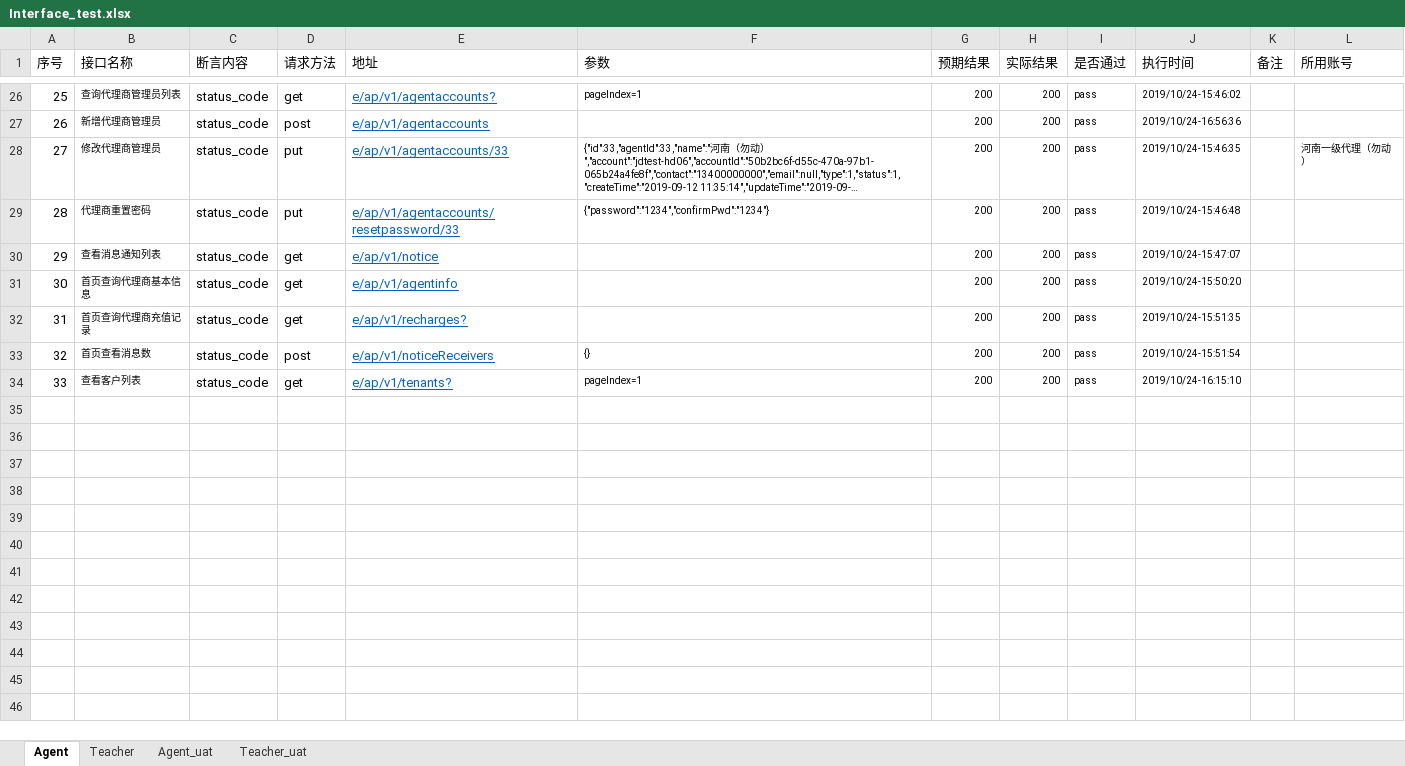
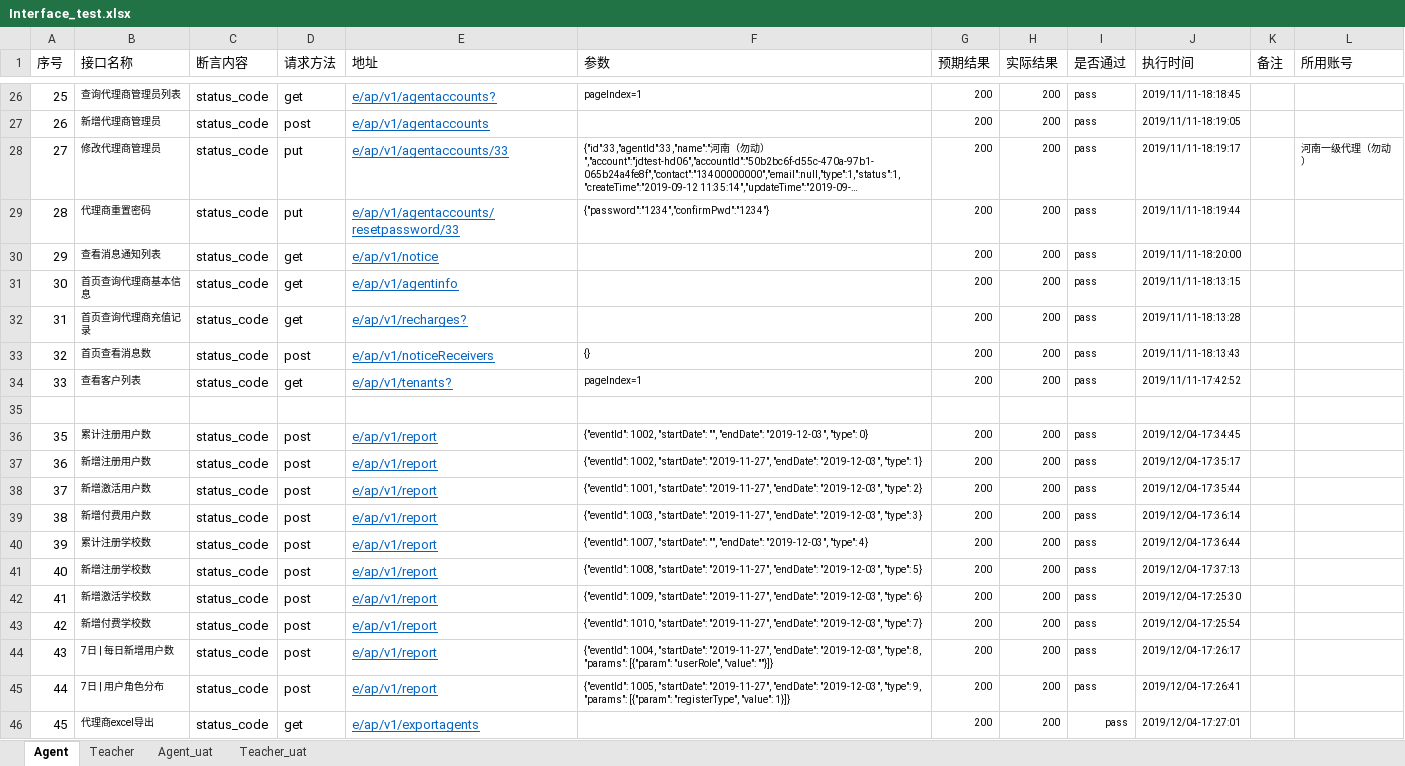
Before and after one commit to dydy061951/MME-Interface, an Excel workbook: data/Interface_test.xlsx, sheet Agent, drawn as a sheet; only a part is shown, gaps mark what is left out; long unchanged cells end in …; values as stored, in another font and other column widths than the file's, no borders; the diff covers the shown part only; the diff names each change by its address in the sheet, - before the commit and + after, or states it on an @@ line.

Commit message:
2019-10-29 mee-interface 代理商数据报表功能添加，cs_agent代码优化。

```diff
--- a/data/Interface_test.xlsx (sheet Agent)
+++ b/data/Interface_test.xlsx (sheet Agent)
-J26 (执行时间): 2019/10/24-15:46:02
+J26 (执行时间): 2019/11/11-18:18:45
-J27 (执行时间): 2019/10/24-16:56:36
+J27 (执行时间): 2019/11/11-18:19:05
-J28 (执行时间): 2019/10/24-15:46:35
+J28 (执行时间): 2019/11/11-18:19:17
-J29 (执行时间): 2019/10/24-15:46:48
+J29 (执行时间): 2019/11/11-18:19:44
-J30 (执行时间): 2019/10/24-15:47:07
+J30 (执行时间): 2019/11/11-18:20:00
-J31 (执行时间): 2019/10/24-15:50:20
+J31 (执行时间): 2019/11/11-18:13:15
-J32 (执行时间): 2019/10/24-15:51:35
+J32 (执行时间): 2019/11/11-18:13:28
-J33 (执行时间): 2019/10/24-15:51:54
+J33 (执行时间): 2019/11/11-18:13:43
-J34 (执行时间): 2019/10/24-16:15:10
+J34 (执行时间): 2019/11/11-17:42:52
+row 35: (empty)
+row 36: 35 | 累计注册用户数 | status_code | post | e/ap/v1/report | {"eventId": 1002, "startDate": "", "endDate": "2019-12-03", "type": 0} | 200 | 200 | pass | 2019/12/04-17:34:45
+row 37: 36 | 新增注册用户数 | status_code | post | e/ap/v1/report | {"eventId": 1002, "startDate": "2019-11-27", "endDate": "2019-12-03", "type": 1} | 200 | 200 | pass | 2019/12/04-17:35:17
+row 38: 37 | 新增激活用户数 | status_code | post | e/ap/v1/report | {"eventId": 1001, "startDate": "2019-11-27", "endDate": "2019-12-03", "type": 2} | 200 | 200 | pass | 2019/12/04-17:35:44
+row 39: 38 | 新增付费用户数 | status_code | post | e/ap/v1/report | {"eventId": 1003, "startDate": "2019-11-27", "endDate": "2019-12-03", "type": 3} | 200 | 200 | pass | 2019/12/04-17:36:14
+row 40: 39 | 累计注册学校数 | status_code | post | e/ap/v1/report | {"eventId": 1007, "startDate": "", "endDate": "2019-12-03", "type": 4} | 200 | 200 | pass | 2019/12/04-17:36:44
+row 41: 40 | 新增注册学校数 | status_code | post | e/ap/v1/report | {"eventId": 1008, "startDate": "2019-11-27", "endDate": "2019-12-03", "type": 5} | 200 | 200 | pass | 2019/12/04-17:37:13
+row 42: 41 | 新增激活学校数 | status_code | post | e/ap/v1/report | {"eventId": 1009, "startDate": "2019-11-27", "endDate": "2019-12-03", "type": 6} | 200 | 200 | pass | 2019/12/04-17:25:30
+row 43: 42 | 新增付费学校数 | status_code | post | e/ap/v1/report | {"eventId": 1010, "startDate": "2019-11-27", "endDate": "2019-12-03", "type": 7} | 200 | 200 | pass | 2019/12/04-17:25:54
+row 44: 43 | 7日 | 每日新增用户数 | status_code | post | e/ap/v1/report | {"eventId": 1004, "startDate": "2019-11-27", "endDate": "2019-12-03", "type": 8, "params": [{"param": "userRole", "value": ""}]} | 200 | 200 | pass | 2019/12/04-17:26:17
+row 45: 44 | 7日 | 用户角色分布 | status_code | post | e/ap/v1/report | {"eventId": 1005, "startDate": "2019-11-27", "endDate": "2019-12-03", "type": 9, "params": [{"param": "registerType", "value": 1}]} | 200 | 200 | pass | 2019/12/04-17:26:41
+row 46: 45 | 代理商excel导出 | status_code | get | e/ap/v1/exportagents |  | 200 | 200 | pass | 2019/12/04-17:27:01
```
Also changed, not shown: 32 edited cells elsewhere in this sheet, sheet Teacher, sheet Teacher_uat, sheet Agent_uat, 26 other files.
